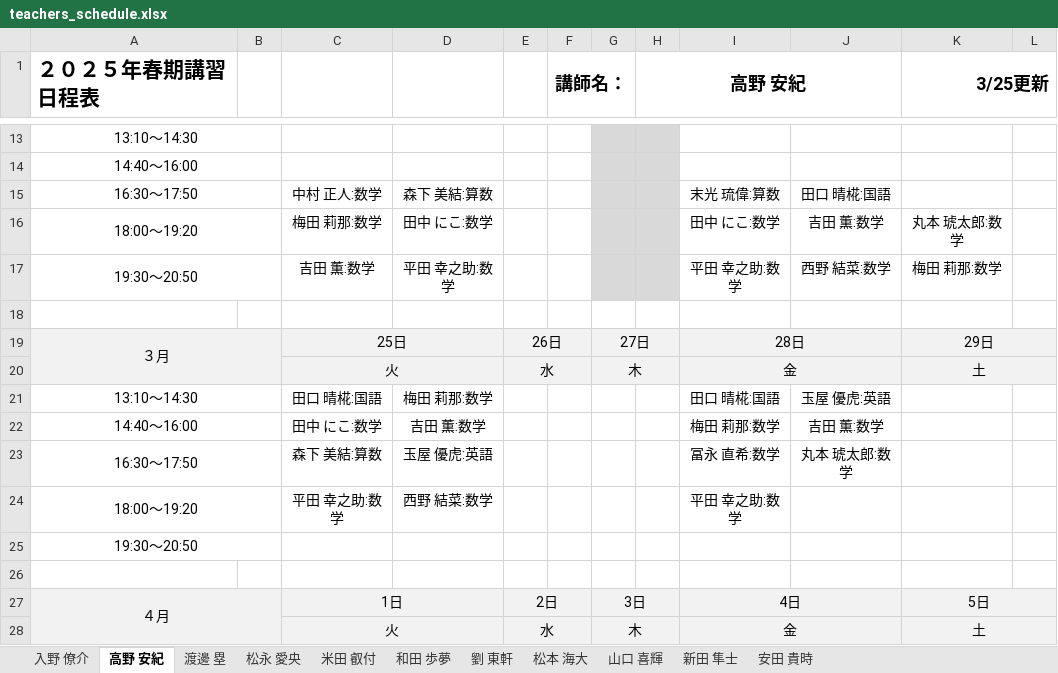
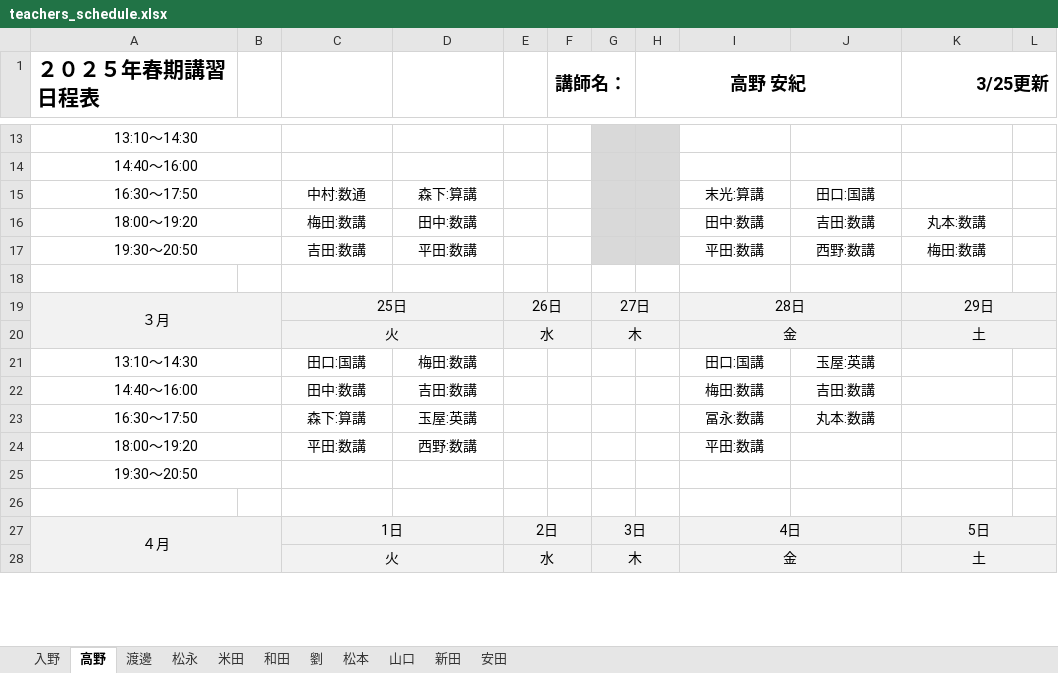
Before and after one commit to monkey01991RK/Python-Matching, an Excel workbook: output/teachers_schedule.xlsx, sheet 高野, drawn as a sheet; only a part is shown, gaps mark what is left out; values as stored, in another font and other column widths than the file's, no borders; the diff covers the shown part only; the diff names each change by its address in the sheet, - before the commit and + after, or states it on an @@ line.

```diff
--- a/output/teachers_schedule.xlsx (sheet 高野)
+++ b/output/teachers_schedule.xlsx (sheet 高野)
-sheet tab: 入野 僚介
+sheet tab: 入野
-sheet tab: 高野 安紀
+sheet tab: 高野
-sheet tab: 渡邊 塁
+sheet tab: 渡邊
-sheet tab: 松永 愛央
+sheet tab: 松永
-sheet tab: 米田 叡付
+sheet tab: 米田
-sheet tab: 和田 歩夢
+sheet tab: 和田
-sheet tab: 劉 東軒
+sheet tab: 劉
-sheet tab: 松本 海大
+sheet tab: 松本
-sheet tab: 山口 喜輝
+sheet tab: 山口
-sheet tab: 新田 隼士
+sheet tab: 新田
-sheet tab: 安田 貴時
+sheet tab: 安田
-C15: 中村 正人:数学
+C15: 中村:数通
-D15: 森下 美結:算数
+D15: 森下:算講
-I15: 末光 琉偉:算数
+I15: 末光:算講
-J15: 田口 晴椛:国語
+J15: 田口:国講
-C16: 梅田 莉那:数学
+C16: 梅田:数講
-D16: 田中 にこ:数学
+D16: 田中:数講
-I16: 田中 にこ:数学
+I16: 田中:数講
-J16: 吉田 薫:数学
+J16: 吉田:数講
-K16 (3/25更新): 丸本 琥太郎:数学
+K16 (3/25更新): 丸本:数講
-C17: 吉田 薫:数学
+C17: 吉田:数講
-D17: 平田 幸之助:数学
+D17: 平田:数講
-I17: 平田 幸之助:数学
+I17: 平田:数講
-J17: 西野 結菜:数学
+J17: 西野:数講
-K17 (3/25更新): 梅田 莉那:数学
+K17 (3/25更新): 梅田:数講
-C21: 田口 晴椛:国語
+C21: 田口:国講
-D21: 梅田 莉那:数学
+D21: 梅田:数講
-I21: 田口 晴椛:国語
+I21: 田口:国講
-J21: 玉屋 優虎:英語
+J21: 玉屋:英講
-C22: 田中 にこ:数学
+C22: 田中:数講
-D22: 吉田 薫:数学
+D22: 吉田:数講
-I22: 梅田 莉那:数学
+I22: 梅田:数講
-J22: 吉田 薫:数学
+J22: 吉田:数講
-C23: 森下 美結:算数
+C23: 森下:算講
-D23: 玉屋 優虎:英語
+D23: 玉屋:英講
-I23: 冨永 直希:数学
+I23: 冨永:数講
-J23: 丸本 琥太郎:数学
+J23: 丸本:数講
-C24: 平田 幸之助:数学
+C24: 平田:数講
-D24: 西野 結菜:数学
+D24: 西野:数講
-I24: 平田 幸之助:数学
+I24: 平田:数講
```
Also changed, not shown: 56 edited cells elsewhere in this sheet, sheet 入野, sheet 米田, sheet 松永, sheet 渡邊, sheet 和田, sheet 松本, 4 more sheets, output/students_elementary.xlsx, output/students_high.xlsx, 38 other files.
